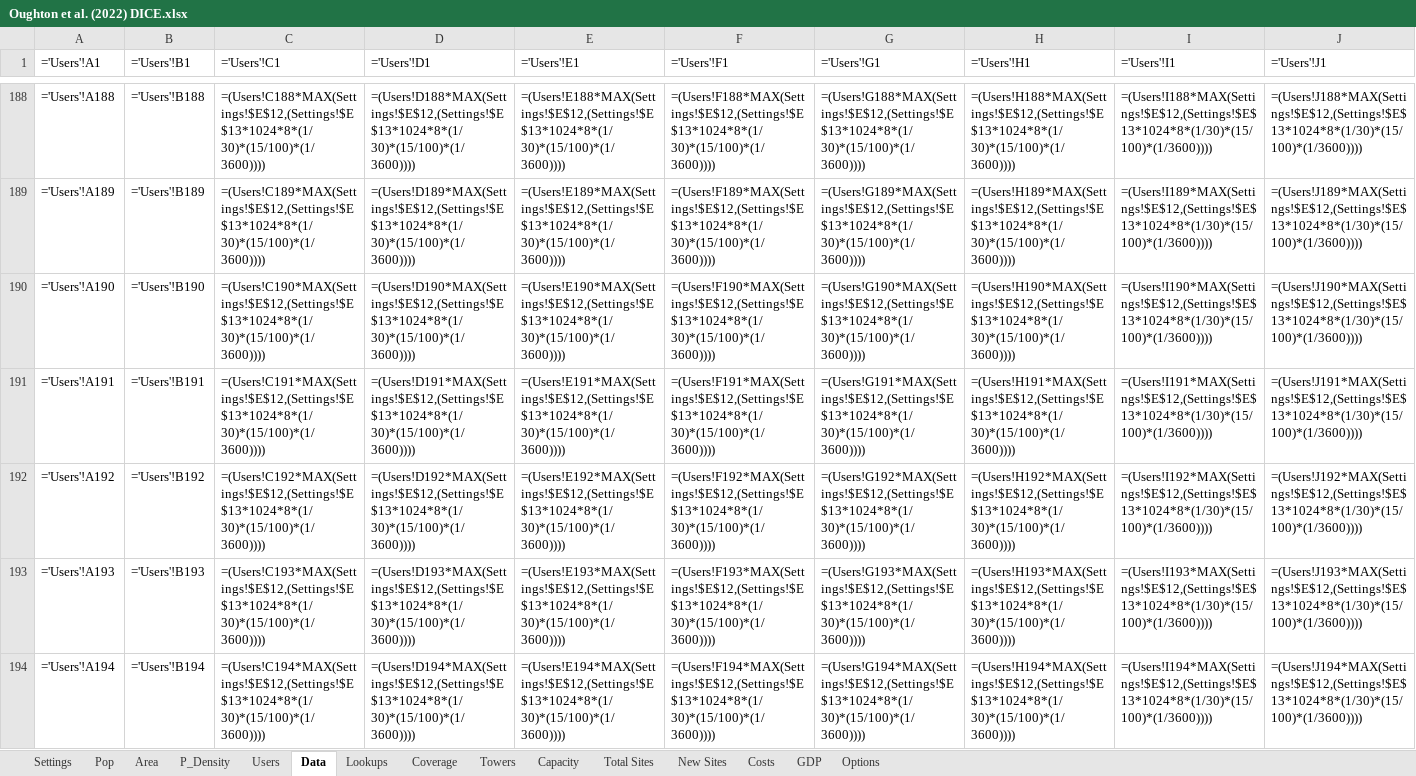
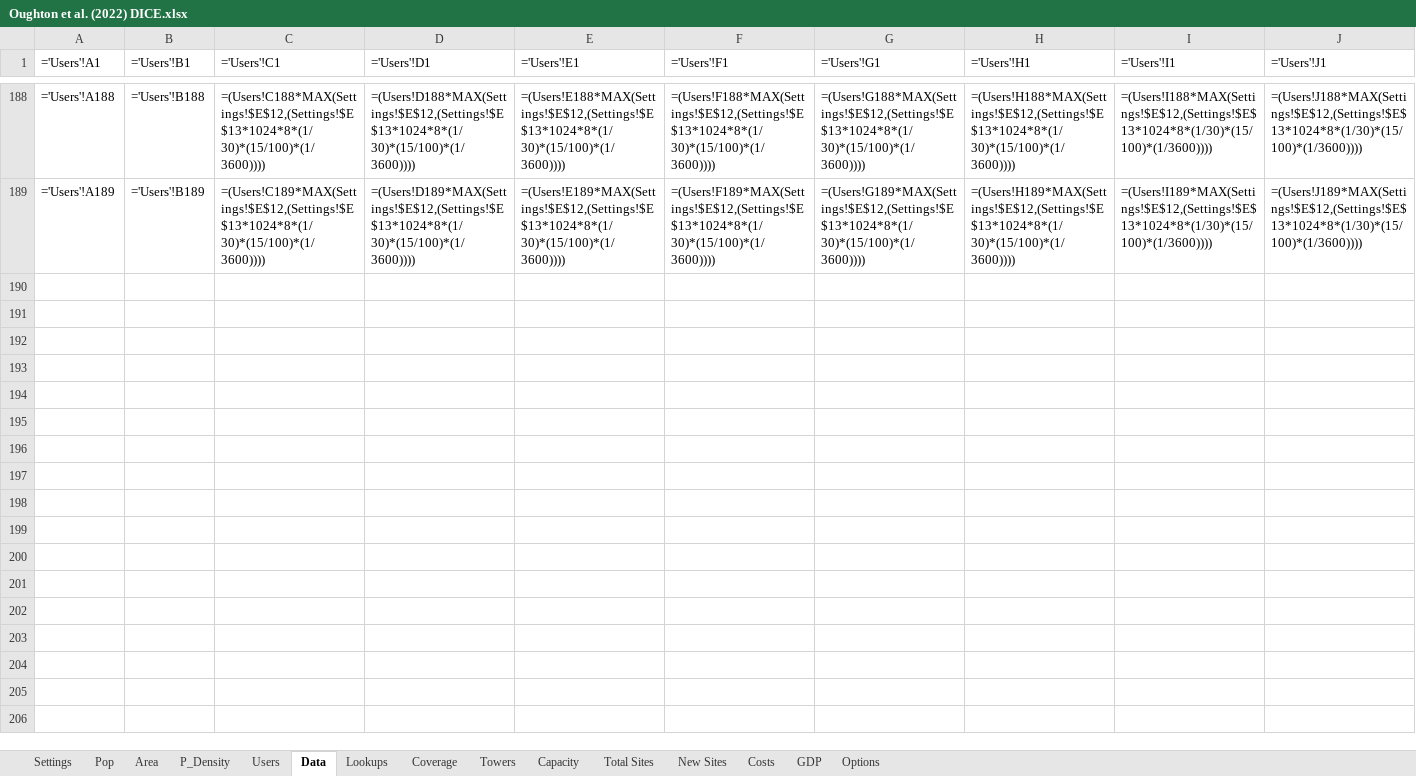
Before and after one commit to edwardoughton/dice, an Excel workbook: Oughton et al. (2022) DICE.xlsx, sheet Data, drawn as a sheet; only a part is shown, gaps mark what is left out; values as stored, in another font and other column widths than the file's, no borders; formulas without a stored value are shown as written; rows hold the shown columns only; the diff covers the shown part only; the diff names each change by its address in the sheet, - before the commit and + after, or states it on an @@ line.

```diff
--- a/Oughton et al. (2022) DICE.xlsx (sheet Data)
+++ b/Oughton et al. (2022) DICE.xlsx (sheet Data)
-row 190: ='Users'!A190 | ='Users'!B190 | =(Users!C190*MAX(Settings!$E$12,(Settings!$E$13*1024*8*(1/30)*(15/100)*(1/3600)))) | =(Users!D190*MAX(Settings!$E$12,(Settings!$E$13*1024*8*(1/30)*(15/100)*(1/3600)))) | =(Users!E190*MAX(Settings!$E$12,(Settings!$E$13*1024*8*(1/30)*(15/100)*(1/3600)))) | =(Users!F190*MAX(Settings!$E$12,(Settings!$E$13*1024*8*(1/30)*(15/100)*(1/3600)))) | =(Users!G190*MAX(Settings!$E$12,(Settings!$E$13*1024*8*(1/30)*(15/100)*(1/3600)))) | =(Users!H190*MAX(Settings!$E$12,(Settings!$E$13*1024*8*(1/30)*(15/100)*(1/3600)))) | =(Users!I190*MAX(Settings!$E$12,(Settings!$E$13*1024*8*(1/30)*(15/100)*(1/3600)))) | =(Users!J190*MAX(Settings!$E$12,(Settings!$E$13*1024*8*(1/30)*(15/100)*(1/3600))))
-row 191: ='Users'!A191 | ='Users'!B191 | =(Users!C191*MAX(Settings!$E$12,(Settings!$E$13*1024*8*(1/30)*(15/100)*(1/3600)))) | =(Users!D191*MAX(Settings!$E$12,(Settings!$E$13*1024*8*(1/30)*(15/100)*(1/3600)))) | =(Users!E191*MAX(Settings!$E$12,(Settings!$E$13*1024*8*(1/30)*(15/100)*(1/3600)))) | =(Users!F191*MAX(Settings!$E$12,(Settings!$E$13*1024*8*(1/30)*(15/100)*(1/3600)))) | =(Users!G191*MAX(Settings!$E$12,(Settings!$E$13*1024*8*(1/30)*(15/100)*(1/3600)))) | =(Users!H191*MAX(Settings!$E$12,(Settings!$E$13*1024*8*(1/30)*(15/100)*(1/3600)))) | =(Users!I191*MAX(Settings!$E$12,(Settings!$E$13*1024*8*(1/30)*(15/100)*(1/3600)))) | =(Users!J191*MAX(Settings!$E$12,(Settings!$E$13*1024*8*(1/30)*(15/100)*(1/3600))))
-row 192: ='Users'!A192 | ='Users'!B192 | =(Users!C192*MAX(Settings!$E$12,(Settings!$E$13*1024*8*(1/30)*(15/100)*(1/3600)))) | =(Users!D192*MAX(Settings!$E$12,(Settings!$E$13*1024*8*(1/30)*(15/100)*(1/3600)))) | =(Users!E192*MAX(Settings!$E$12,(Settings!$E$13*1024*8*(1/30)*(15/100)*(1/3600)))) | =(Users!F192*MAX(Settings!$E$12,(Settings!$E$13*1024*8*(1/30)*(15/100)*(1/3600)))) | =(Users!G192*MAX(Settings!$E$12,(Settings!$E$13*1024*8*(1/30)*(15/100)*(1/3600)))) | =(Users!H192*MAX(Settings!$E$12,(Settings!$E$13*1024*8*(1/30)*(15/100)*(1/3600)))) | =(Users!I192*MAX(Settings!$E$12,(Settings!$E$13*1024*8*(1/30)*(15/100)*(1/3600)))) | =(Users!J192*MAX(Settings!$E$12,(Settings!$E$13*1024*8*(1/30)*(15/100)*(1/3600))))
-row 193: ='Users'!A193 | ='Users'!B193 | =(Users!C193*MAX(Settings!$E$12,(Settings!$E$13*1024*8*(1/30)*(15/100)*(1/3600)))) | =(Users!D193*MAX(Settings!$E$12,(Settings!$E$13*1024*8*(1/30)*(15/100)*(1/3600)))) | =(Users!E193*MAX(Settings!$E$12,(Settings!$E$13*1024*8*(1/30)*(15/100)*(1/3600)))) | =(Users!F193*MAX(Settings!$E$12,(Settings!$E$13*1024*8*(1/30)*(15/100)*(1/3600)))) | =(Users!G193*MAX(Settings!$E$12,(Settings!$E$13*1024*8*(1/30)*(15/100)*(1/3600)))) | =(Users!H193*MAX(Settings!$E$12,(Settings!$E$13*1024*8*(1/30)*(15/100)*(1/3600)))) | =(Users!I193*MAX(Settings!$E$12,(Settings!$E$13*1024*8*(1/30)*(15/100)*(1/3600)))) | =(Users!J193*MAX(Settings!$E$12,(Settings!$E$13*1024*8*(1/30)*(15/100)*(1/3600))))
-row 194: ='Users'!A194 | ='Users'!B194 | =(Users!C194*MAX(Settings!$E$12,(Settings!$E$13*1024*8*(1/30)*(15/100)*(1/3600)))) | =(Users!D194*MAX(Settings!$E$12,(Settings!$E$13*1024*8*(1/30)*(15/100)*(1/3600)))) | =(Users!E194*MAX(Settings!$E$12,(Settings!$E$13*1024*8*(1/30)*(15/100)*(1/3600)))) | =(Users!F194*MAX(Settings!$E$12,(Settings!$E$13*1024*8*(1/30)*(15/100)*(1/3600)))) | =(Users!G194*MAX(Settings!$E$12,(Settings!$E$13*1024*8*(1/30)*(15/100)*(1/3600)))) | =(Users!H194*MAX(Settings!$E$12,(Settings!$E$13*1024*8*(1/30)*(15/100)*(1/3600)))) | =(Users!I194*MAX(Settings!$E$12,(Settings!$E$13*1024*8*(1/30)*(15/100)*(1/3600)))) | =(Users!J194*MAX(Settings!$E$12,(Settings!$E$13*1024*8*(1/30)*(15/100)*(1/3600))))
```
Also changed, not shown: 55 removed rows elsewhere in this sheet, sheet Capacity, sheet Costs, sheet Total Sites, sheet New Sites, sheet Users, sheet Towers, 5 more sheets, 1 other file.
